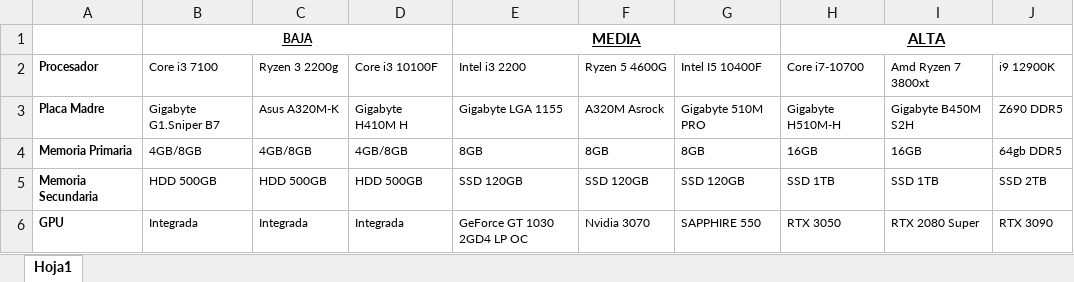
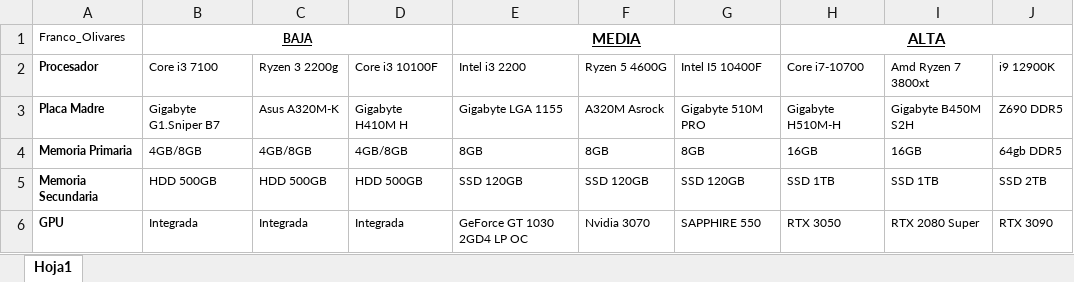
Before and after one commit to dagu87/Camada5_0822, an Excel workbook: Entrega1/Armado_de_computadoras.xlsx, sheet Hoja1, drawn as a sheet; values as stored, in another font and other column widths than the file's, no borders; the diff names each change by its address in the sheet, - before the commit and + after, or states it on an @@ line.

Commit message:
Armado de computadoras

```diff
--- a/Entrega1/Armado_de_computadoras.xlsx (sheet Hoja1)
+++ b/Entrega1/Armado_de_computadoras.xlsx (sheet Hoja1)
-A1 (Procesador): (empty)
+A1 (Procesador): Franco_Olivares
```
